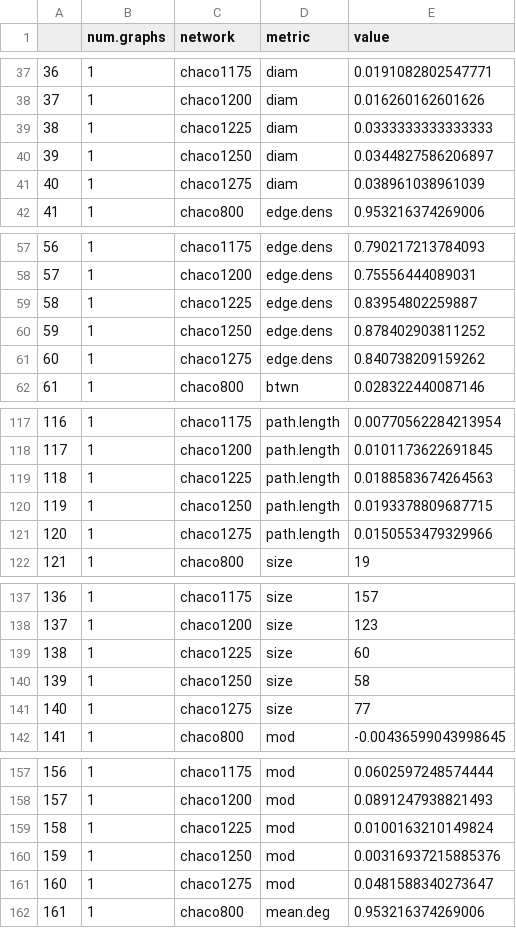
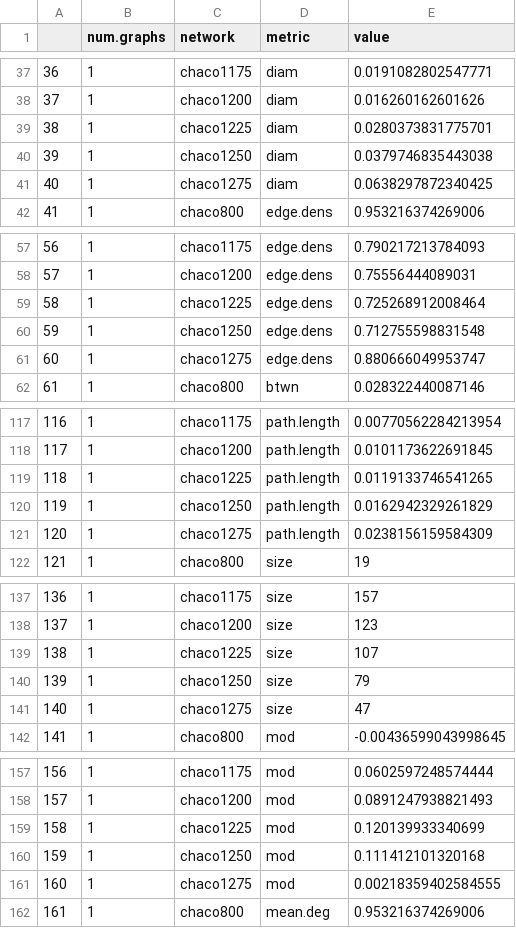
Before and after one commit to cocoemily/time-averaged-networks, a CSV file: output/Chaco/original_network_metrics.csv, drawn as a sheet; only a part is shown, gaps mark what is left out; the diff covers the shown part only.

```diff
--- a/output/Chaco/original_network_metrics.csv
+++ b/output/Chaco/original_network_metrics.csv
@@ -38,5 +38,5 @@
 "37",1,"chaco1200","diam",0.016260162601626
-"38",1,"chaco1225","diam",0.0333333333333333
-"39",1,"chaco1250","diam",0.0344827586206897
-"40",1,"chaco1275","diam",0.038961038961039
+"38",1,"chaco1225","diam",0.0280373831775701
+"39",1,"chaco1250","diam",0.0379746835443038
+"40",1,"chaco1275","diam",0.0638297872340425
 "41",1,"chaco800","edge.dens",0.953216374269006
@@ -58,5 +58,5 @@
 "57",1,"chaco1200","edge.dens",0.75556444089031
-"58",1,"chaco1225","edge.dens",0.83954802259887
-"59",1,"chaco1250","edge.dens",0.878402903811252
-"60",1,"chaco1275","edge.dens",0.840738209159262
+"58",1,"chaco1225","edge.dens",0.725268912008464
+"59",1,"chaco1250","edge.dens",0.712755598831548
+"60",1,"chaco1275","edge.dens",0.880666049953747
 "61",1,"chaco800","btwn",0.028322440087146
@@ -118,5 +118,5 @@
 "117",1,"chaco1200","path.length",0.0101173622691845
-"118",1,"chaco1225","path.length",0.0188583674264563
-"119",1,"chaco1250","path.length",0.0193378809687715
-"120",1,"chaco1275","path.length",0.0150553479329966
+"118",1,"chaco1225","path.length",0.0119133746541265
+"119",1,"chaco1250","path.length",0.0162942329261829
+"120",1,"chaco1275","path.length",0.0238156159584309
 "121",1,"chaco800","size",19
@@ -138,5 +138,5 @@
 "137",1,"chaco1200","size",123
-"138",1,"chaco1225","size",60
-"139",1,"chaco1250","size",58
-"140",1,"chaco1275","size",77
+"138",1,"chaco1225","size",107
+"139",1,"chaco1250","size",79
+"140",1,"chaco1275","size",47
 "141",1,"chaco800","mod",-0.00436599043998645
@@ -158,5 +158,5 @@
 "157",1,"chaco1200","mod",0.0891247938821493
-"158",1,"chaco1225","mod",0.0100163210149824
-"159",1,"chaco1250","mod",0.00316937215885376
-"160",1,"chaco1275","mod",0.0481588340273647
+"158",1,"chaco1225","mod",0.120139933340699
+"159",1,"chaco1250","mod",0.111412101320168
+"160",1,"chaco1275","mod",0.00218359402584555
 "161",1,"chaco800","mean.deg",0.953216374269006
```
Also changed, not shown: 22 edited cells elsewhere in this file, output/Chaco/model-errors_ta-to-orig.csv, output/Chaco/pca-dim-contribs.csv, 16 other files.
